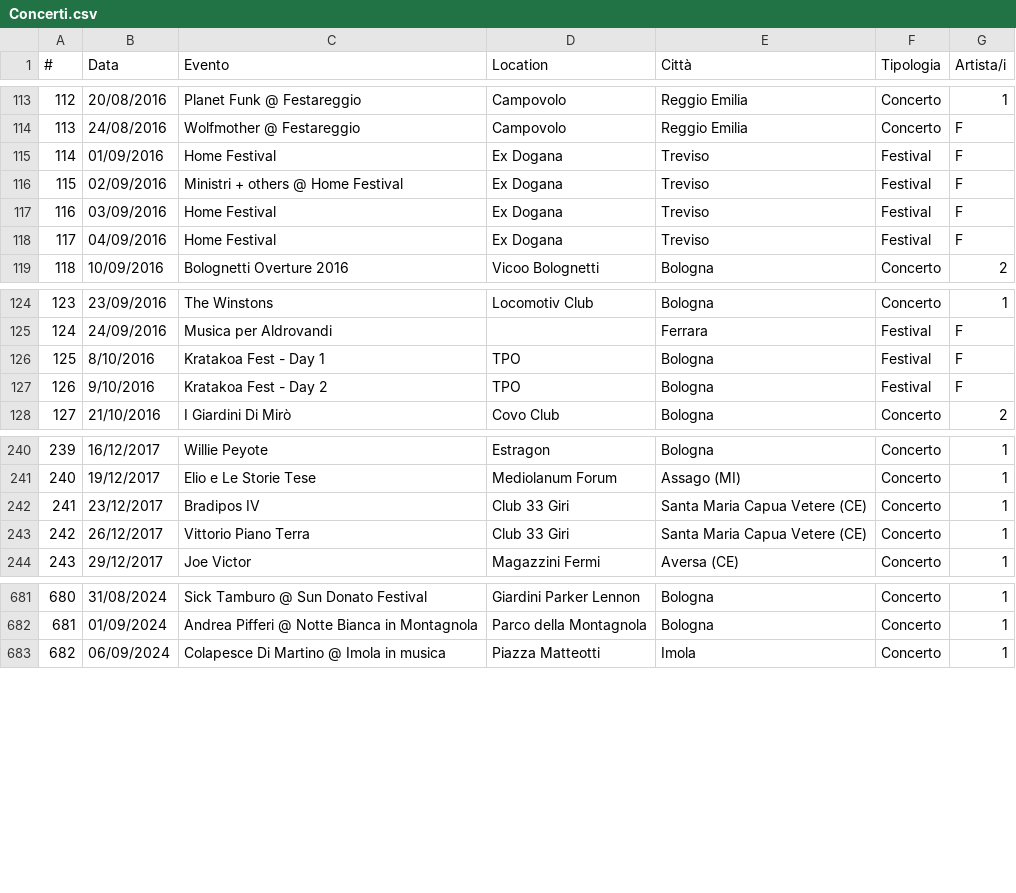
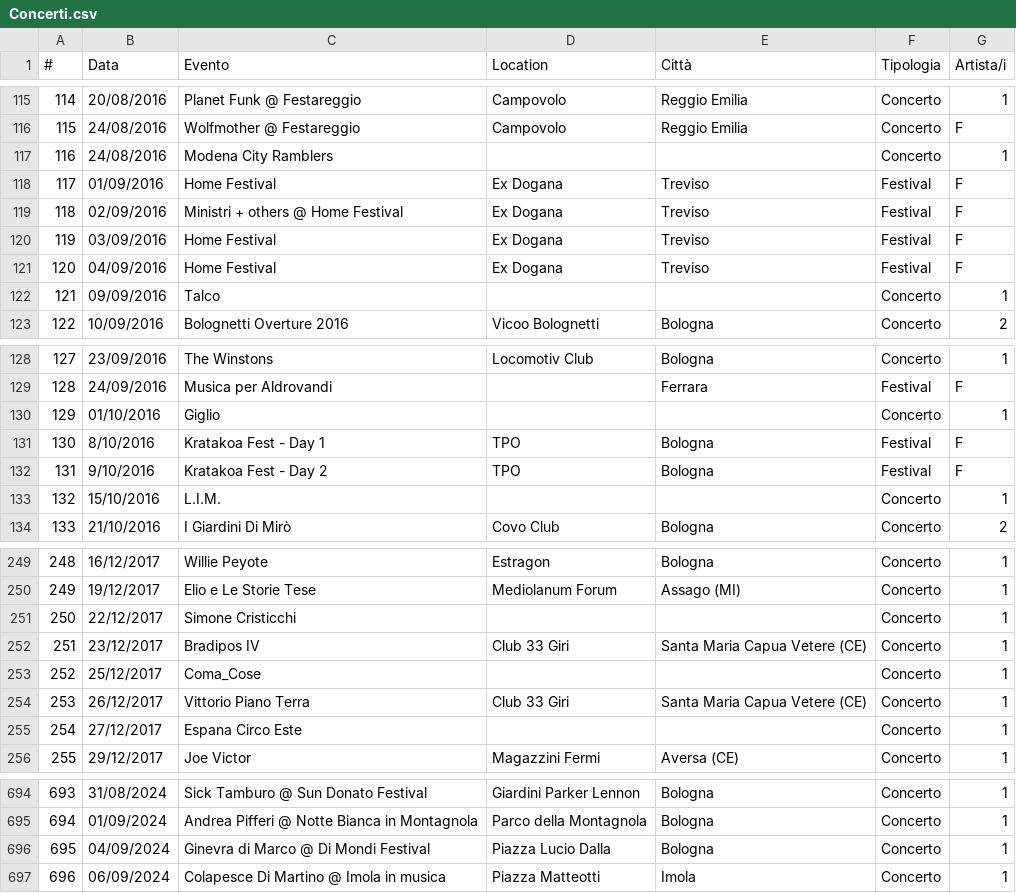
Before and after one commit to fabioviggiano/musica, a CSV file: concerti/storico-database/Concerti.csv, drawn as a sheet; only a part is shown, gaps mark what is left out; the diff covers the shown part only; the diff names each change by its address in the sheet, - before the commit and + after, or states it on an @@ line.

```diff
--- a/concerti/storico-database/Concerti.csv
+++ b/concerti/storico-database/Concerti.csv
@@ column A (#) renumbered from row 84 down @@
+row 117: 116 | 24/08/2016 | Modena City Ramblers |  |  | Concerto | 1
+row 122: 121 | 09/09/2016 | Talco |  |  | Concerto | 1
+row 130: 129 | 01/10/2016 | Giglio |  |  | Concerto | 1
+row 133: 132 | 15/10/2016 | L.I.M. |  |  | Concerto | 1
+row 251: 250 | 22/12/2017 | Simone Cristicchi |  |  | Concerto | 1
+row 253: 252 | 25/12/2017 | Coma_Cose |  |  | Concerto | 1
+row 255: 254 | 27/12/2017 | Espana Circo Este |  |  | Concerto | 1
+row 696: 695 | 04/09/2024 | Ginevra di Marco @ Di Mondi Festival | Piazza Lucio Dalla | Bologna | Concerto | 1
```
Also changed, not shown: 6 added rows and 41 edited cells elsewhere in this file, concerti/storico-database/2022 .csv, concerti/storico-database/2023.csv, 1 other file.
